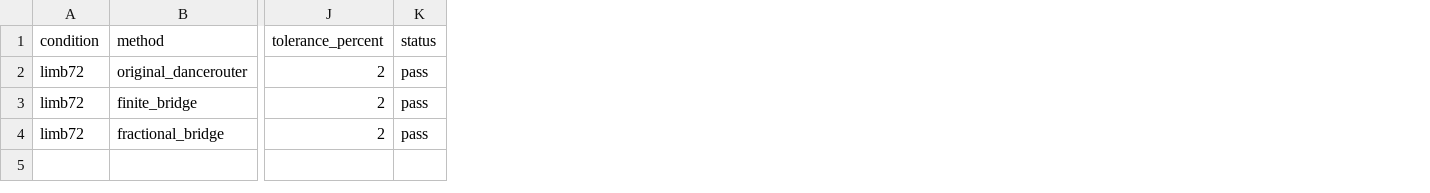
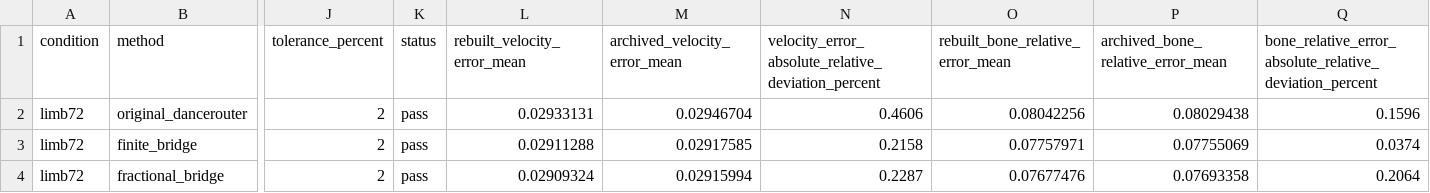
Before and after one commit to Casey-sketch-cyber/Multi-Band-Fractional-Memory, a CSV file: fractional_motion_repair/results/revision/pipeline_rebuild_check.csv, drawn as a sheet; only a part is shown, gaps mark what is left out; the diff names each change by its address in the sheet, - before the commit and + after, or states it on an @@ line.

```diff
--- a/fractional_motion_repair/results/revision/pipeline_rebuild_check.csv
+++ b/fractional_motion_repair/results/revision/pipeline_rebuild_check.csv
+column L (rebuilt_velocity_error_mean), rows 2-4: 0.02933131 | 0.02911288 | 0.02909324
+column M (archived_velocity_error_mean), rows 2-4: 0.02946704 | 0.02917585 | 0.02915994
+column N, rows 1-4: velocity_error_absolute_relative_deviation_percent | 0.4606 | 0.2158 | 0.2287
+column O (rebuilt_bone_relative_error_mean), rows 2-4: 0.08042256 | 0.07757971 | 0.07677476
+column P, rows 1-4: archived_bone_relative_error_mean | 0.08029438 | 0.07755069 | 0.07693358
+column Q, rows 1-4: bone_relative_error_absolute_relative_deviation_percent | 0.1596 | 0.0374 | 0.2064
```
Also changed, not shown: 4 other files.
